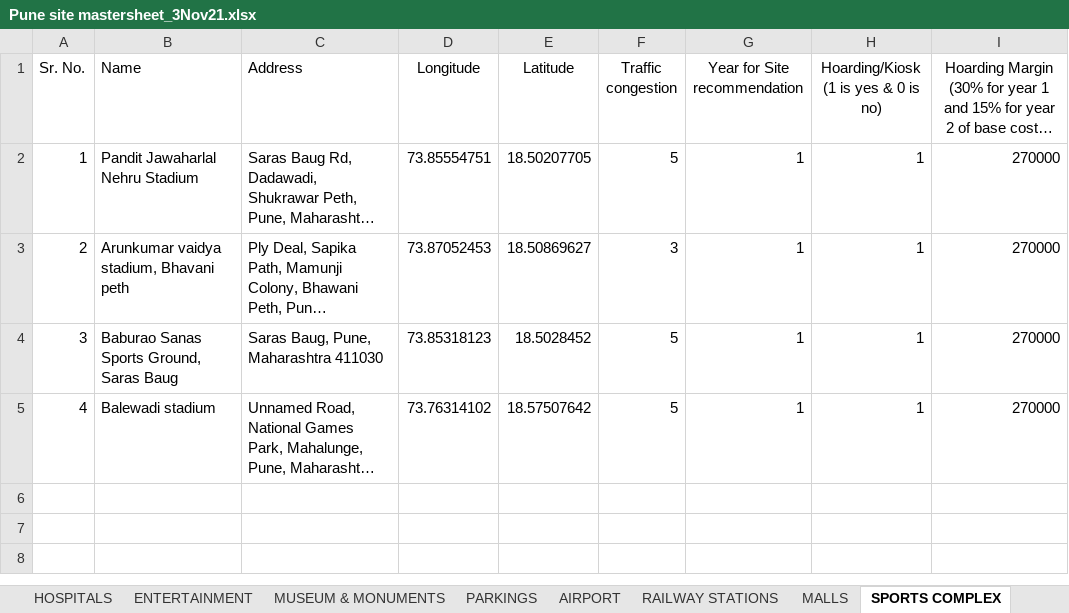
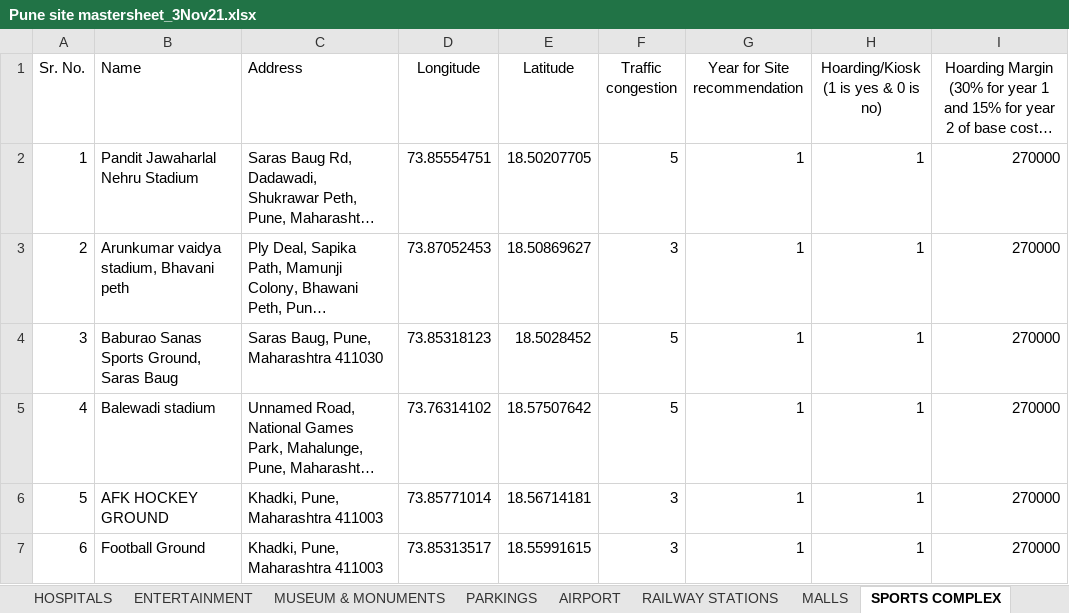
Before and after one commit to AnoopRKulkarni/evci, an Excel workbook: input/pmc/Pune site mastersheet_3Nov21.xlsx, sheet SPORTS COMPLEX, drawn as a sheet; long unchanged cells end in …; values as stored, in another font and other column widths than the file's, no borders; the diff names each change by its address in the sheet, - before the commit and + after, or states it on an @@ line.

```diff
--- a/input/pmc/Pune site mastersheet_3Nov21.xlsx (sheet SPORTS COMPLEX)
+++ b/input/pmc/Pune site mastersheet_3Nov21.xlsx (sheet SPORTS COMPLEX)
+row 6: 5 | AFK HOCKEY GROUND | Khadki, Pune, Maharashtra 411003 | 73.85771014 | 18.56714181 | 3 | 1 | 1 | 270000
+row 7: 6 | Football Ground | Khadki, Pune, Maharashtra 411003 | 73.85313517 | 18.55991615 | 3 | 1 | 1 | 270000
```
Also changed, not shown: sheet IT PARKS, sheet HOSPITALS, sheet AUDITORIUM, sheet MALLS, sheet RAILWAY STATIONS, sheet POLICE STATION, input/pcmc/PCMC Mastersheet_3Nov21.xlsx.
